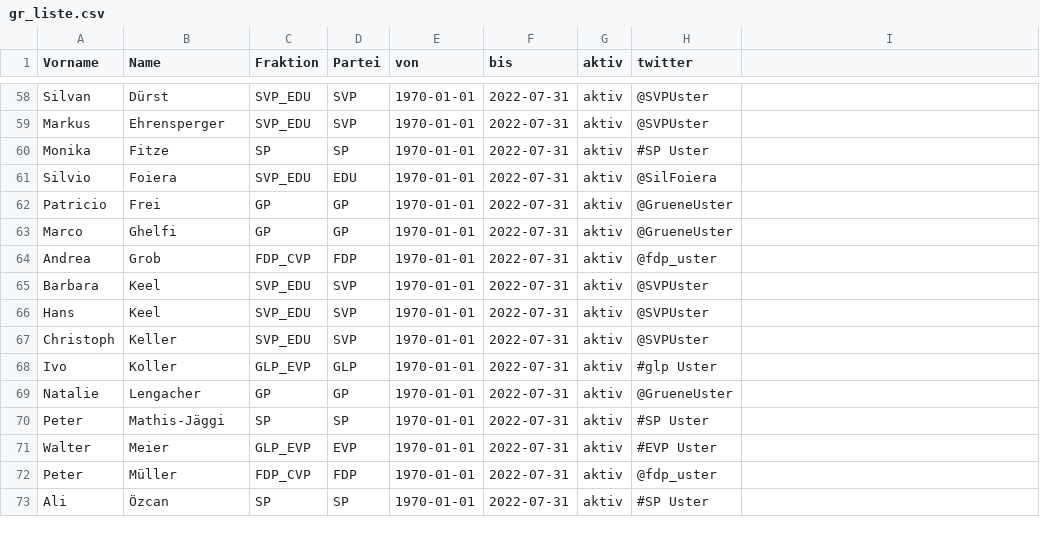
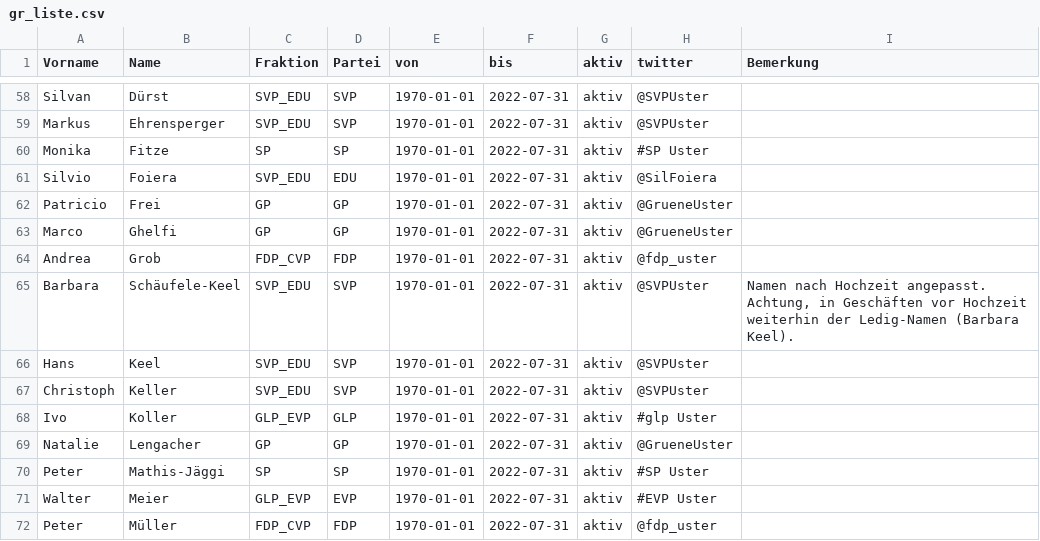
Before and after one commit to data-socialthink/politik-uster, a CSV file: gr_liste.csv, drawn as a sheet; only a part is shown, gaps mark what is left out; the shorter side is filled out with more unchanged rows; the diff names each change by its address in the sheet, - before the commit and + after, or states it on an @@ line.

Commit message:
neue Spalte Bemerkunen eingefügt und Name Barbara Keel angepasst.

```diff
--- a/gr_liste.csv
+++ b/gr_liste.csv
-I1: (empty)
+I1: Bemerkung
-B65 (Name): Keel
+B65 (Name): Schäufele-Keel
-I65 (Bemerkung): (empty)
+I65 (Bemerkung): Namen nach Hochzeit angepasst. Achtung, in Geschäften vor Hochzeit weiterhin der Ledig-Namen (Barbara Keel).
```
